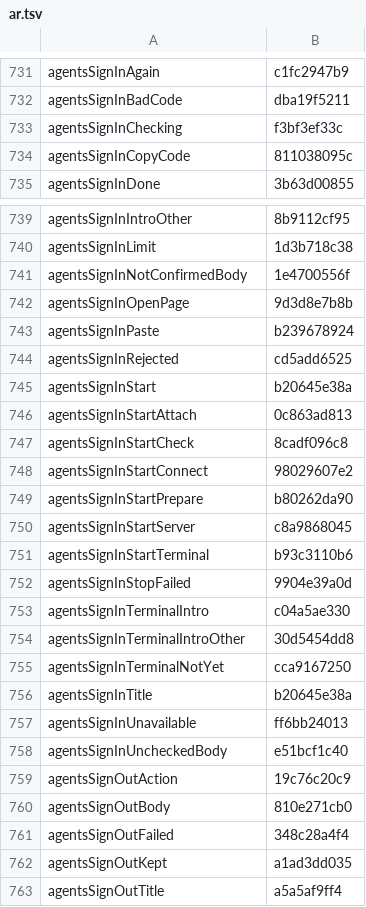
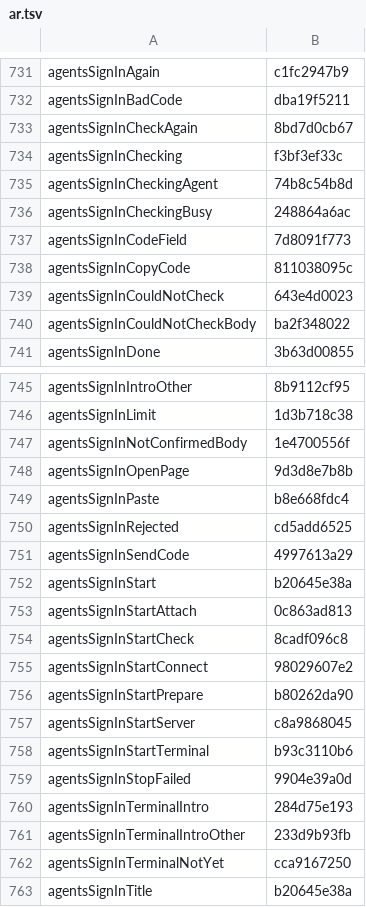
Before and after one commit to Eslamasabry/opencode-mobile-next, a TSV file: native/tools/strings/translation-state/ar.tsv, drawn as a sheet; only a part is shown, gaps mark what is left out; the shorter side is filled out with more unchanged rows.

```diff
--- a/native/tools/strings/translation-state/ar.tsv
+++ b/native/tools/strings/translation-state/ar.tsv
@@ -732,4 +732,10 @@ agentsSignInAgain	c1fc2947b9
 agentsSignInBadCode	dba19f5211
+agentsSignInCheckAgain	8bd7d0cb67
 agentsSignInChecking	f3bf3ef33c
+agentsSignInCheckingAgent	74b8c54b8d
+agentsSignInCheckingBusy	248864a6ac
+agentsSignInCodeField	7d8091f773
 agentsSignInCopyCode	811038095c
+agentsSignInCouldNotCheck	643e4d0023
+agentsSignInCouldNotCheckBody	ba2f348022
 agentsSignInDone	3b63d00855
@@ -742,4 +748,5 @@ agentsSignInNotConfirmedBody	1e4700556f
 agentsSignInOpenPage	9d3d8e7b8b
-agentsSignInPaste	b239678924
+agentsSignInPaste	b8e668fdc4
 agentsSignInRejected	cd5add6525
+agentsSignInSendCode	4997613a29
 agentsSignInStart	b20645e38a
@@ -752,4 +759,4 @@ agentsSignInStartTerminal	b93c3110b6
 agentsSignInStopFailed	9904e39a0d
-agentsSignInTerminalIntro	c04a5ae330
-agentsSignInTerminalIntroOther	30d5454dd8
+agentsSignInTerminalIntro	284d75e193
+agentsSignInTerminalIntroOther	233d9b93fb
 agentsSignInTerminalNotYet	cca9167250
```
Also changed, not shown: native/tools/strings/translation-state/es.tsv, native/tools/strings/translation-state/fr.tsv, 37 other files.
